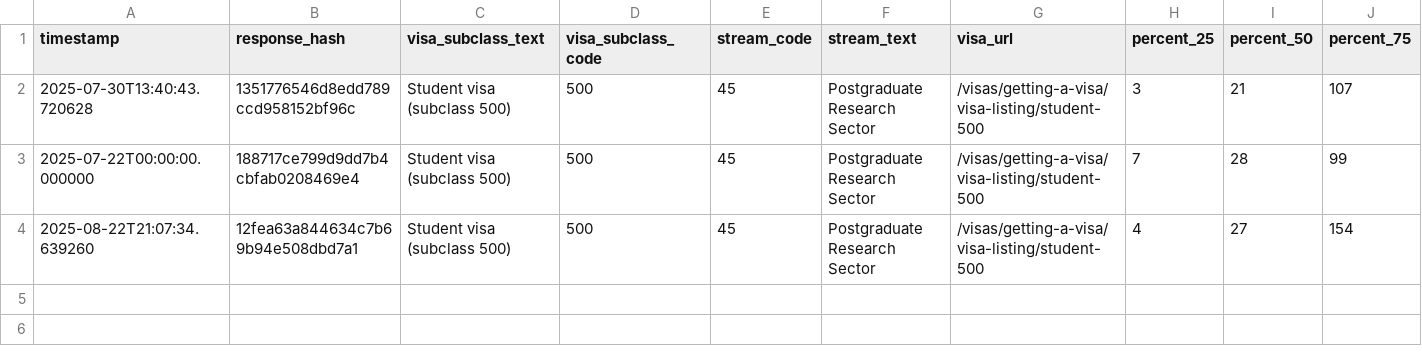
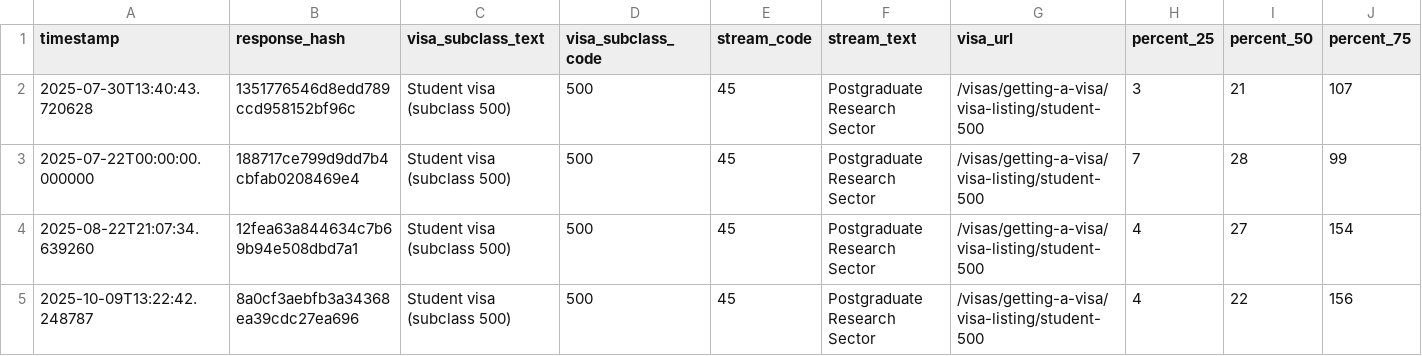
Before and after one commit to zyazhb/au-visa-tracker, a CSV file: visa_processing_times.csv, drawn as a sheet; only a part is shown; rows hold the shown columns only; the diff names each change by its address in the sheet, - before the commit and + after, or states it on an @@ line.

```diff
--- a/visa_processing_times.csv
+++ b/visa_processing_times.csv
+row 5: 2025-10-09T13:22:42.248787 | 8a0cf3aebfb3a34368ea39cdc27ea696 | Student visa (subclass 500) | 500 | 45 | Postgraduate Research Sector | /visas/getting-a-visa/visa-listing/student-500 | 4 | 22 | 156
```
Also changed, not shown: 3 other files.
